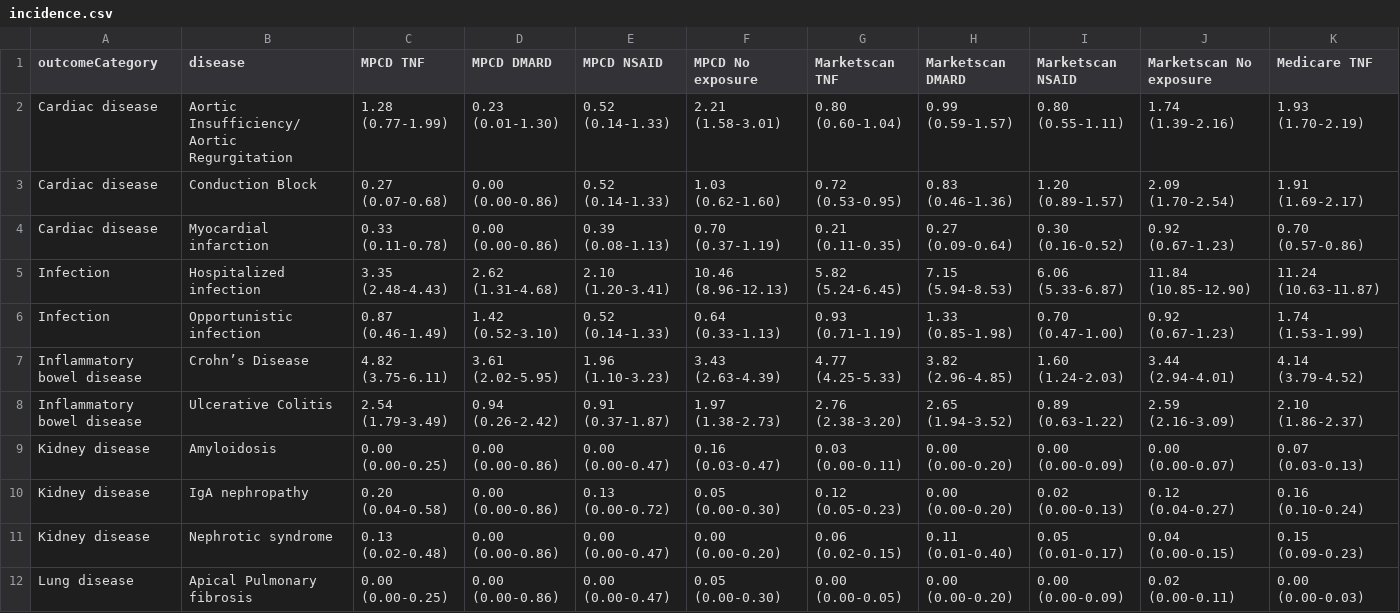
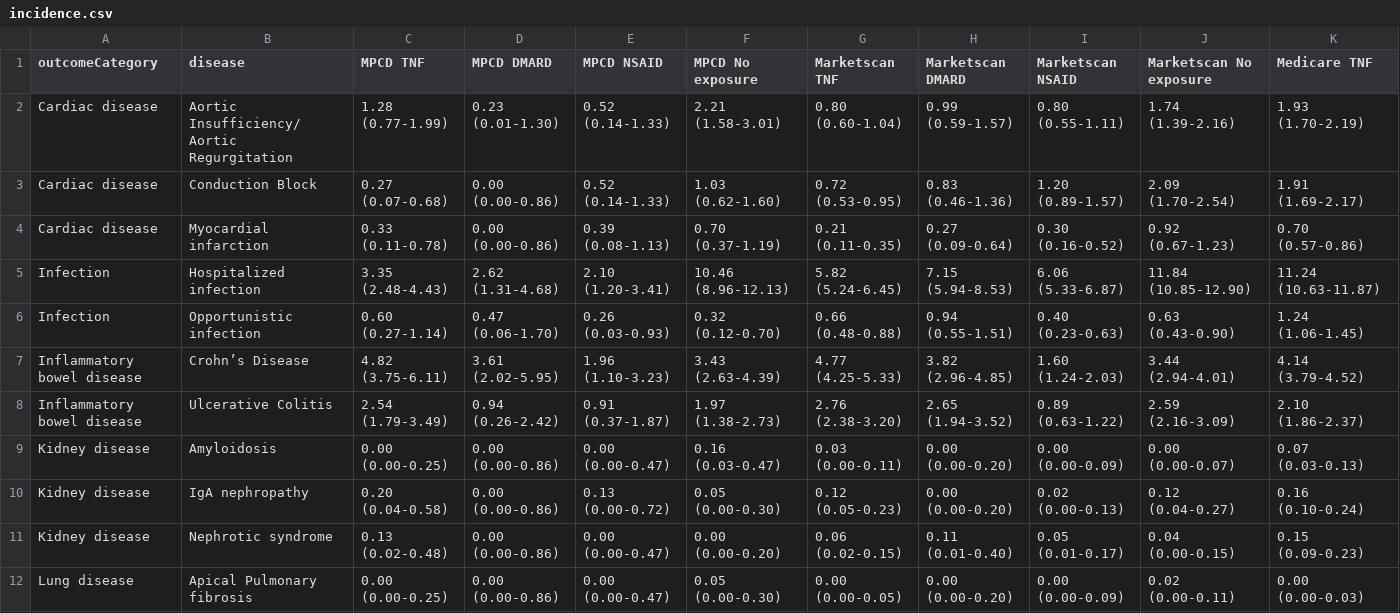
Before and after one commit to benjamin-chan/AS, a CSV file: data/processed/incidence.csv, drawn as a sheet; only a part is shown; the diff covers the shown part only; the diff names each change by its address in the sheet, - before the commit and + after, or states it on an @@ line.

```diff
--- a/data/processed/incidence.csv
+++ b/data/processed/incidence.csv
-C6 (MPCD TNF): 0.87 (0.46-1.49)
+C6 (MPCD TNF): 0.60 (0.27-1.14)
-D6 (MPCD DMARD): 1.42 (0.52-3.10)
+D6 (MPCD DMARD): 0.47 (0.06-1.70)
-E6 (MPCD NSAID): 0.52 (0.14-1.33)
+E6 (MPCD NSAID): 0.26 (0.03-0.93)
-F6 (MPCD No exposure): 0.64 (0.33-1.13)
+F6 (MPCD No exposure): 0.32 (0.12-0.70)
-G6 (Marketscan TNF): 0.93 (0.71-1.19)
+G6 (Marketscan TNF): 0.66 (0.48-0.88)
-H6 (Marketscan DMARD): 1.33 (0.85-1.98)
+H6 (Marketscan DMARD): 0.94 (0.55-1.51)
-I6 (Marketscan NSAID): 0.70 (0.47-1.00)
+I6 (Marketscan NSAID): 0.40 (0.23-0.63)
-J6 (Marketscan No exposure): 0.92 (0.67-1.23)
+J6 (Marketscan No exposure): 0.63 (0.43-0.90)
-K6 (Medicare TNF): 1.74 (1.53-1.99)
+K6 (Medicare TNF): 1.24 (1.06-1.45)
```
Also changed, not shown: 3 edited cells elsewhere in this file, data/processed/queryIncidenceOutcomes.csv, 5 other files.
